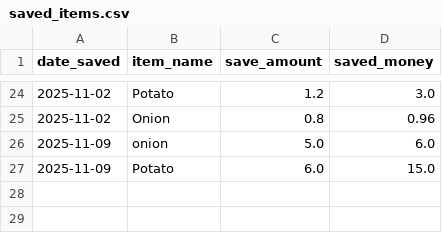
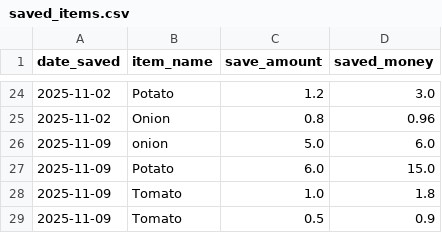
Before and after one commit to girunlu/international_hackathon, a CSV file: backend/database/saved_items.csv, drawn as a sheet; only a part is shown, gaps mark what is left out; the diff names each change by its address in the sheet, - before the commit and + after, or states it on an @@ line.

```diff
--- a/backend/database/saved_items.csv
+++ b/backend/database/saved_items.csv
+row 28: 2025-11-09 | Tomato | 1.0 | 1.8
+row 29: 2025-11-09 | Tomato | 0.5 | 0.9
```
Also changed, not shown: backend/database/purchases.csv, backend/database/waste_log.csv, 22 other files.
